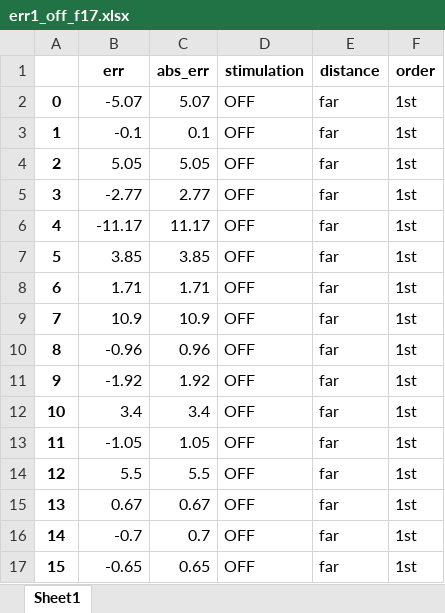
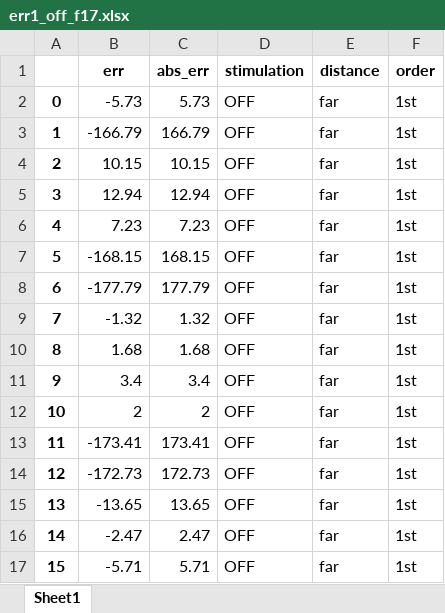
Before and after one commit to davidbestue/distractor_neurons, an Excel workbook: Christos_first_second/err1_off_f17.xlsx, sheet Sheet1, drawn as a sheet; only a part is shown; values as stored, in another font and other column widths than the file's, no borders; the diff covers the shown part only; the diff names each change by its address in the sheet, - before the commit and + after, or states it on an @@ line.

```diff
--- a/Christos_first_second/err1_off_f17.xlsx (sheet Sheet1)
+++ b/Christos_first_second/err1_off_f17.xlsx (sheet Sheet1)
-B2 (err): -5.07
+B2 (err): -5.73
-C2 (abs_err): 5.07
+C2 (abs_err): 5.73
-B3 (err): -0.1
+B3 (err): -166.79
-C3 (abs_err): 0.1
+C3 (abs_err): 166.79
-B4 (err): 5.05
+B4 (err): 10.15
-C4 (abs_err): 5.05
+C4 (abs_err): 10.15
-B5 (err): -2.77
+B5 (err): 12.94
-C5 (abs_err): 2.77
+C5 (abs_err): 12.94
-B6 (err): -11.17
+B6 (err): 7.23
-C6 (abs_err): 11.17
+C6 (abs_err): 7.23
-B7 (err): 3.85
+B7 (err): -168.15
-C7 (abs_err): 3.85
+C7 (abs_err): 168.15
-B8 (err): 1.71
+B8 (err): -177.79
-C8 (abs_err): 1.71
+C8 (abs_err): 177.79
-B9 (err): 10.9
+B9 (err): -1.32
-C9 (abs_err): 10.9
+C9 (abs_err): 1.32
-B10 (err): -0.96
+B10 (err): 1.68
-C10 (abs_err): 0.96
+C10 (abs_err): 1.68
-B11 (err): -1.92
+B11 (err): 3.4
-C11 (abs_err): 1.92
+C11 (abs_err): 3.4
-B12 (err): 3.4
+B12 (err): 2
-C12 (abs_err): 3.4
+C12 (abs_err): 2
-B13 (err): -1.05
+B13 (err): -173.41
-C13 (abs_err): 1.05
+C13 (abs_err): 173.41
-B14 (err): 5.5
+B14 (err): -172.73
-C14 (abs_err): 5.5
+C14 (abs_err): 172.73
-B15 (err): 0.67
+B15 (err): -13.65
-C15 (abs_err): 0.67
+C15 (abs_err): 13.65
-B16 (err): -0.7
+B16 (err): -2.47
-C16 (abs_err): 0.7
+C16 (abs_err): 2.47
-B17 (err): -0.65
+B17 (err): -5.71
-C17 (abs_err): 0.65
+C17 (abs_err): 5.71
```
Also changed, not shown: 168 edited cells elsewhere in this sheet, Christos_first_second/err1_on_f17.xlsx, 1 other file.
